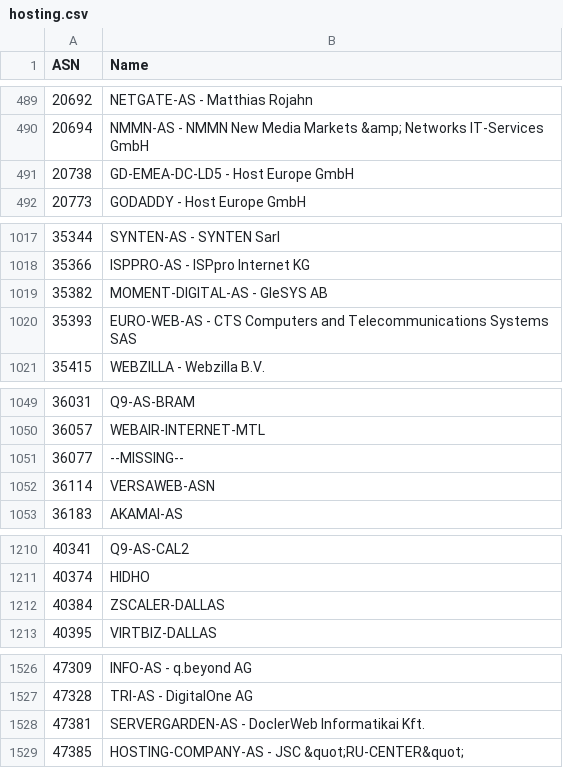
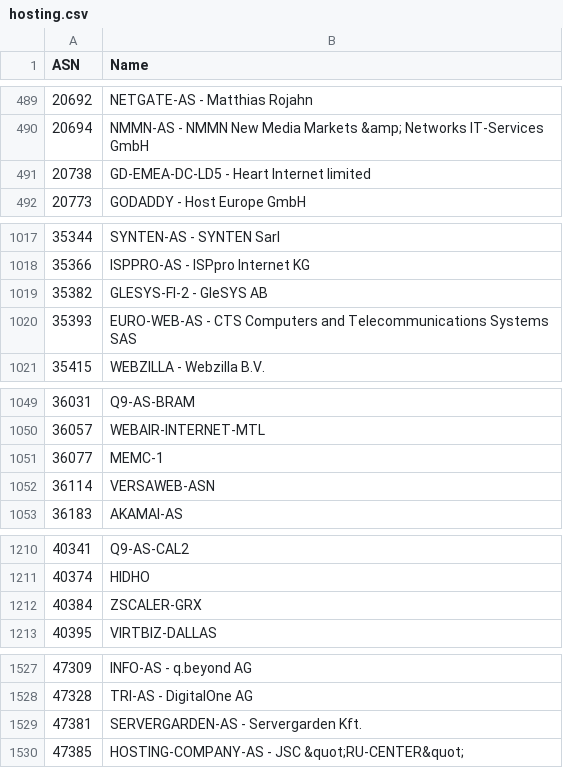
Before and after one commit to Munzy/blackbox, a CSV file: blocks/hosting/hosting.csv, drawn as a sheet; only a part is shown, gaps mark what is left out; the diff covers the shown part only.

```diff
--- a/blocks/hosting/hosting.csv
+++ b/blocks/hosting/hosting.csv
@@ -490,3 +490,3 @@ ASN,Name
 20694,"NMMN-AS - NMMN New Media Markets &amp; Networks IT-Services GmbH"
-20738,"GD-EMEA-DC-LD5 - Host Europe GmbH"
+20738,"GD-EMEA-DC-LD5 - Heart Internet limited"
 20773,"GODADDY - Host Europe GmbH"
@@ -1018,3 +1018,3 @@ ASN,Name
 35366,"ISPPRO-AS - ISPpro Internet KG"
-35382,"MOMENT-DIGITAL-AS - GleSYS AB"
+35382,"GLESYS-FI-2 - GleSYS AB"
 35393,"EURO-WEB-AS - CTS Computers and Telecommunications Systems SAS"
@@ -1050,3 +1050,3 @@ ASN,Name
 36057,WEBAIR-INTERNET-MTL
-36077,--MISSING--
+36077,MEMC-1
 36114,VERSAWEB-ASN
@@ -1211,3 +1211,3 @@ ASN,Name
 40374,HIDHO
-40384,ZSCALER-DALLAS
+40384,ZSCALER-GRX
 40395,VIRTBIZ-DALLAS
@@ -1527,3 +1528,3 @@ ASN,Name
 47328,"TRI-AS - DigitalOne AG"
-47381,"SERVERGARDEN-AS - DoclerWeb Informatikai Kft."
+47381,"SERVERGARDEN-AS - Servergarden Kft."
 47385,"HOSTING-COMPANY-AS - JSC &quot;RU-CENTER&quot;"
```
Also changed, not shown: 5 added rows and 38 edited cells elsewhere in this file.
